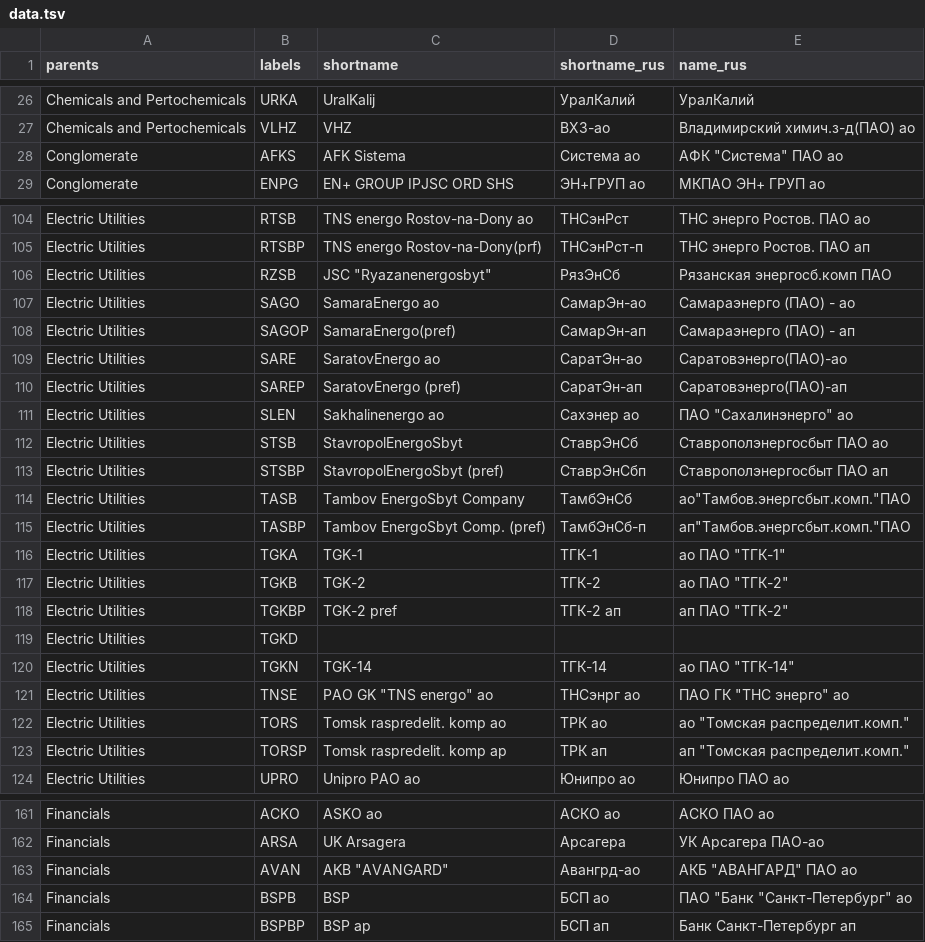
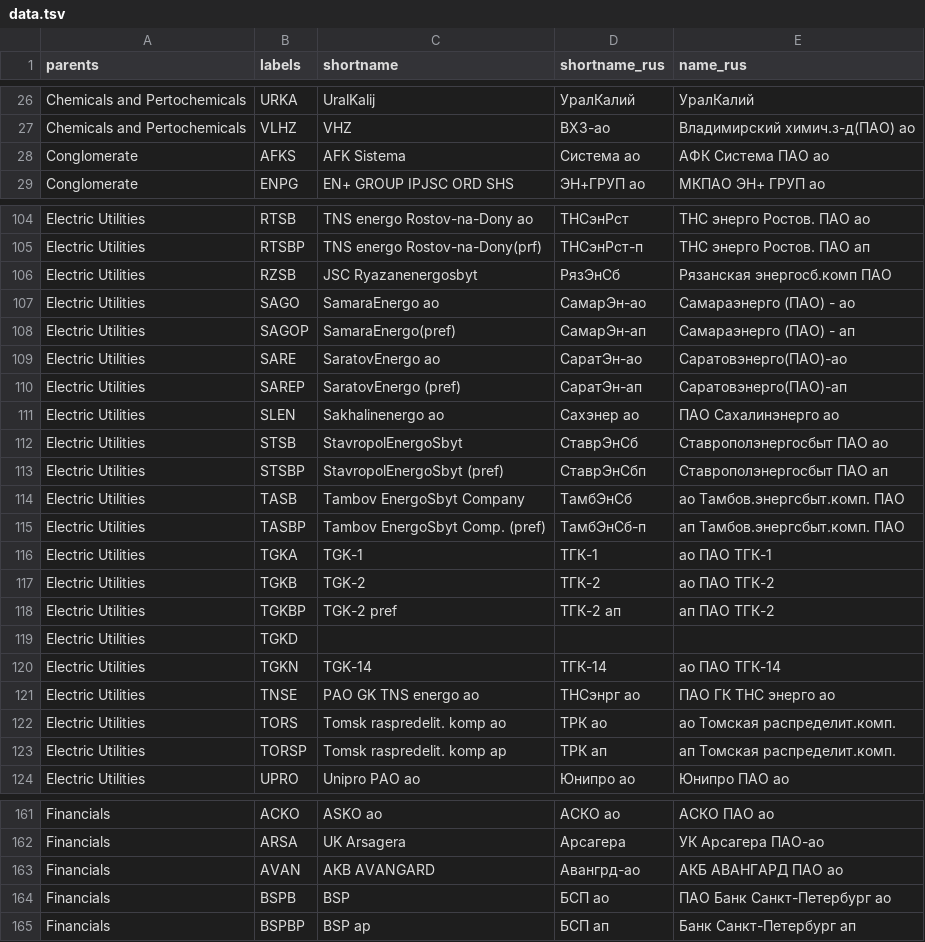
Before and after one commit to ruslanbay/moex, a TSV file: data.tsv, drawn as a sheet; only a part is shown, gaps mark what is left out; the diff covers the shown part only.

Commit message:
remove quotes

```diff
--- a/data.tsv
+++ b/data.tsv
@@ -27,3 +27,3 @@ Chemicals and Pertochemicals	URKA	UralKalij	УралКалий	УралКали
 Chemicals and Pertochemicals	VLHZ	VHZ	ВХЗ-ао	Владимирский химич.з-д(ПАО) ао
-Conglomerate	AFKS	AFK Sistema	Система ао	АФК "Система" ПАО ао
+Conglomerate	AFKS	AFK Sistema	Система ао	АФК Система ПАО ао
 Conglomerate	ENPG	EN+ GROUP IPJSC ORD SHS	ЭН+ГРУП ао	МКПАО ЭН+ ГРУП ао
@@ -105,3 +105,3 @@ Electric Utilities	RTSB	TNS energo Rostov-na-Dony ao	ТНСэнРст	ТНС э
 Electric Utilities	RTSBP	TNS energo Rostov-na-Dony(prf)	ТНСэнРст-п	ТНС энерго Ростов. ПАО ап
-Electric Utilities	RZSB	JSC "Ryazanenergosbyt"	РязЭнСб	"Рязанская энергосб.комп" ПАО
+Electric Utilities	RZSB	JSC Ryazanenergosbyt	РязЭнСб	Рязанская энергосб.комп ПАО
 Electric Utilities	SAGO	SamaraEnergo ao	СамарЭн-ао	Самараэнерго (ПАО) - ао
@@ -110,15 +110,15 @@ Electric Utilities	SARE	SaratovEnergo ao	СаратЭн-ао	Саратовэн
 Electric Utilities	SAREP	SaratovEnergo (pref)	СаратЭн-ап	Саратовэнерго(ПАО)-ап
-Electric Utilities	SLEN	Sakhalinenergo ao	Сахэнер ао	ПАО "Сахалинэнерго" ао
+Electric Utilities	SLEN	Sakhalinenergo ao	Сахэнер ао	ПАО Сахалинэнерго ао
 Electric Utilities	STSB	StavropolEnergoSbyt	СтаврЭнСб	Ставрополэнергосбыт ПАО ао
 Electric Utilities	STSBP	StavropolEnergoSbyt (pref)	СтаврЭнСбп	Ставрополэнергосбыт ПАО ап
-Electric Utilities	TASB	Tambov EnergoSbyt Company	ТамбЭнСб	ао"Тамбов.энергсбыт.комп."ПАО
-Electric Utilities	TASBP	Tambov EnergoSbyt Comp. (pref)	ТамбЭнСб-п	ап"Тамбов.энергсбыт.комп."ПАО
-Electric Utilities	TGKA	TGK-1	ТГК-1	ао ПАО "ТГК-1"
-Electric Utilities	TGKB	TGK-2	ТГК-2	ао ПАО "ТГК-2"
-Electric Utilities	TGKBP	TGK-2 pref	ТГК-2 ап	ап ПАО "ТГК-2"
+Electric Utilities	TASB	Tambov EnergoSbyt Company	ТамбЭнСб	ао Тамбов.энергсбыт.комп. ПАО
+Electric Utilities	TASBP	Tambov EnergoSbyt Comp. (pref)	ТамбЭнСб-п	ап Тамбов.энергсбыт.комп. ПАО
+Electric Utilities	TGKA	TGK-1	ТГК-1	ао ПАО ТГК-1
+Electric Utilities	TGKB	TGK-2	ТГК-2	ао ПАО ТГК-2
+Electric Utilities	TGKBP	TGK-2 pref	ТГК-2 ап	ап ПАО ТГК-2
 Electric Utilities	TGKD			
-Electric Utilities	TGKN	TGK-14	ТГК-14	ао ПАО "ТГК-14"
-Electric Utilities	TNSE	PAO GK "TNS energo" ao	ТНСэнрг ао	ПАО ГК "ТНС энерго" ао
-Electric Utilities	TORS	Tomsk raspredelit. komp ao	ТРК ао	ао "Томская распределит.комп."
-Electric Utilities	TORSP	Tomsk raspredelit. komp ap	ТРК ап	ап "Томская распределит.комп."
+Electric Utilities	TGKN	TGK-14	ТГК-14	ао ПАО ТГК-14
+Electric Utilities	TNSE	PAO GK TNS energo ao	ТНСэнрг ао	ПАО ГК ТНС энерго ао
+Electric Utilities	TORS	Tomsk raspredelit. komp ao	ТРК ао	ао Томская распределит.комп.
+Electric Utilities	TORSP	Tomsk raspredelit. komp ap	ТРК ап	ап Томская распределит.комп.
 Electric Utilities	UPRO	Unipro PAO ao	Юнипро ао	Юнипро ПАО ао
@@ -162,4 +162,4 @@ Financials	ACKO	ASKO ao	АСКО ао	АСКО ПАО ао
 Financials	ARSA	UK Arsagera	Арсагера	УК Арсагера ПАО-ао
-Financials	AVAN	AKB "AVANGARD"	Авангрд-ао	АКБ "АВАНГАРД" ПАО ао
-Financials	BSPB	BSP	БСП ао	ПАО "Банк "Санкт-Петербург" ао
+Financials	AVAN	AKB AVANGARD	Авангрд-ао	АКБ АВАНГАРД ПАО ао
+Financials	BSPB	BSP	БСП ао	ПАО Банк Санкт-Петербург ао
 Financials	BSPBP	BSP ap	БСП ап	Банк Санкт-Петербург ап
```
Also changed, not shown: 31 edited cells elsewhere in this file.
